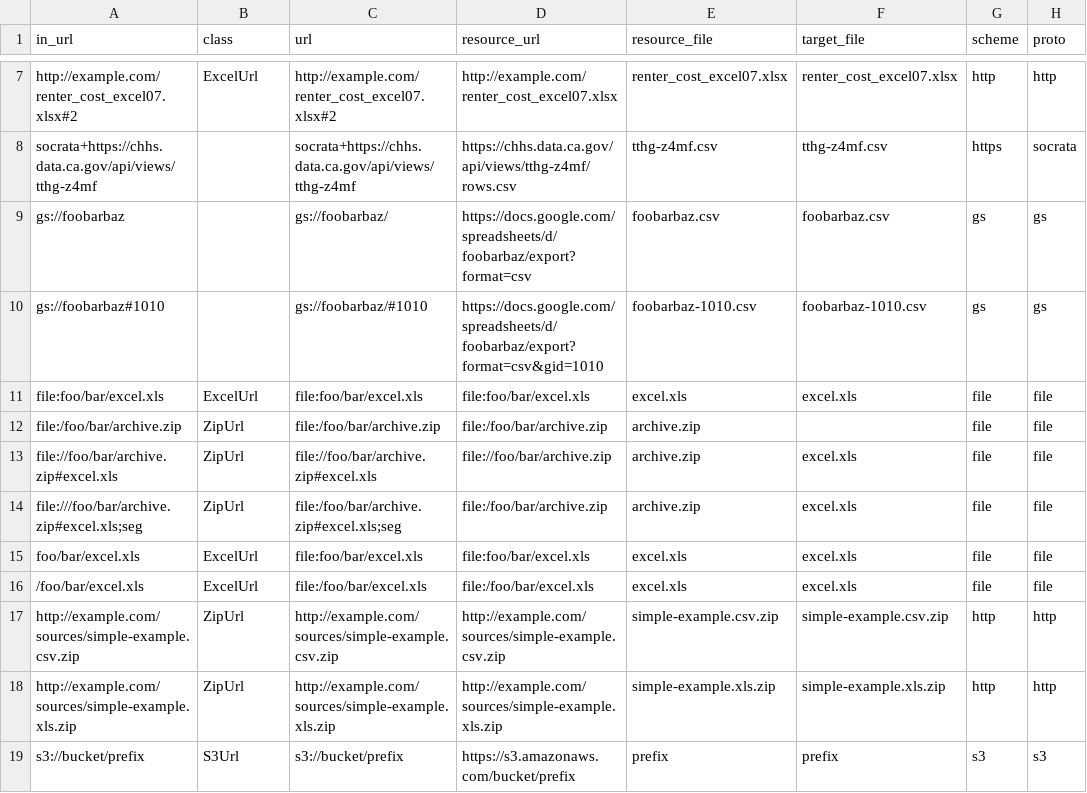
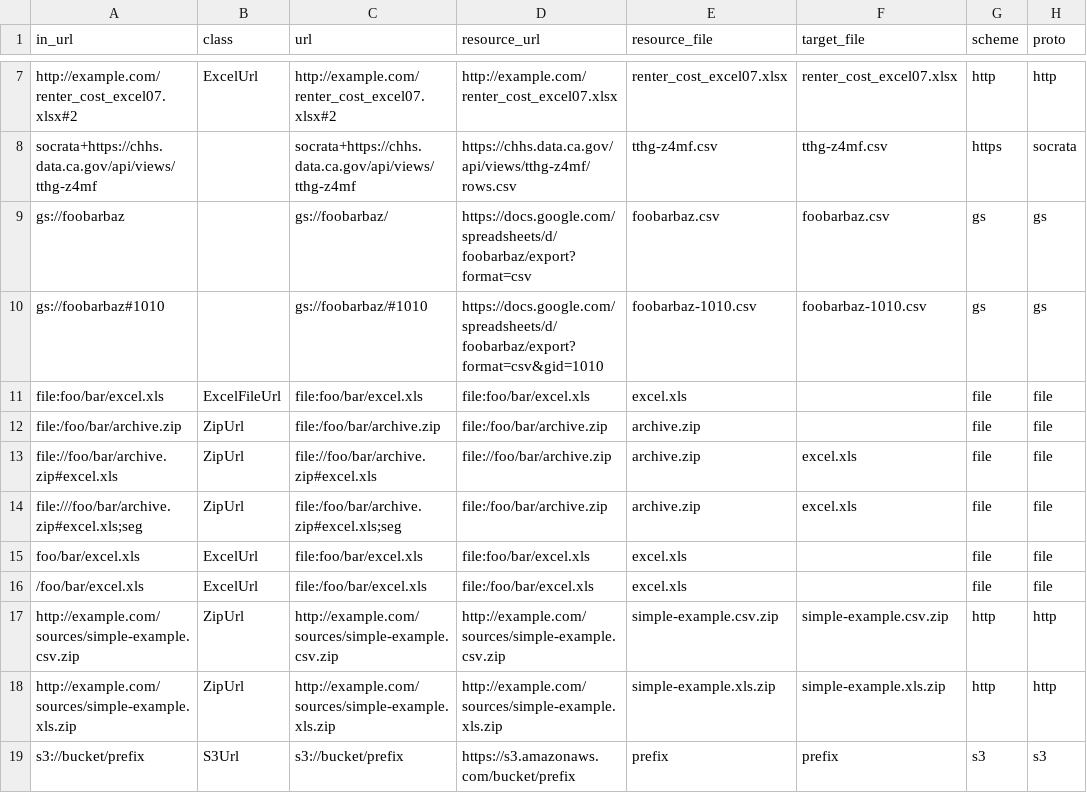
Before and after one commit to CivicSpleen/appurl, a CSV file: test_data/url_classes.csv, drawn as a sheet; only a part is shown, gaps mark what is left out; the diff names each change by its address in the sheet, - before the commit and + after, or states it on an @@ line.

```diff
--- a/test_data/url_classes.csv
+++ b/test_data/url_classes.csv
-B11 (class): ExcelUrl
+B11 (class): ExcelFileUrl
-F11 (target_file): excel.xls
+F11 (target_file): (empty)
-F15:F16 (target_file): excel.xls
+F15:F16 (target_file): (empty)
```
Also changed, not shown: 11 other files.
